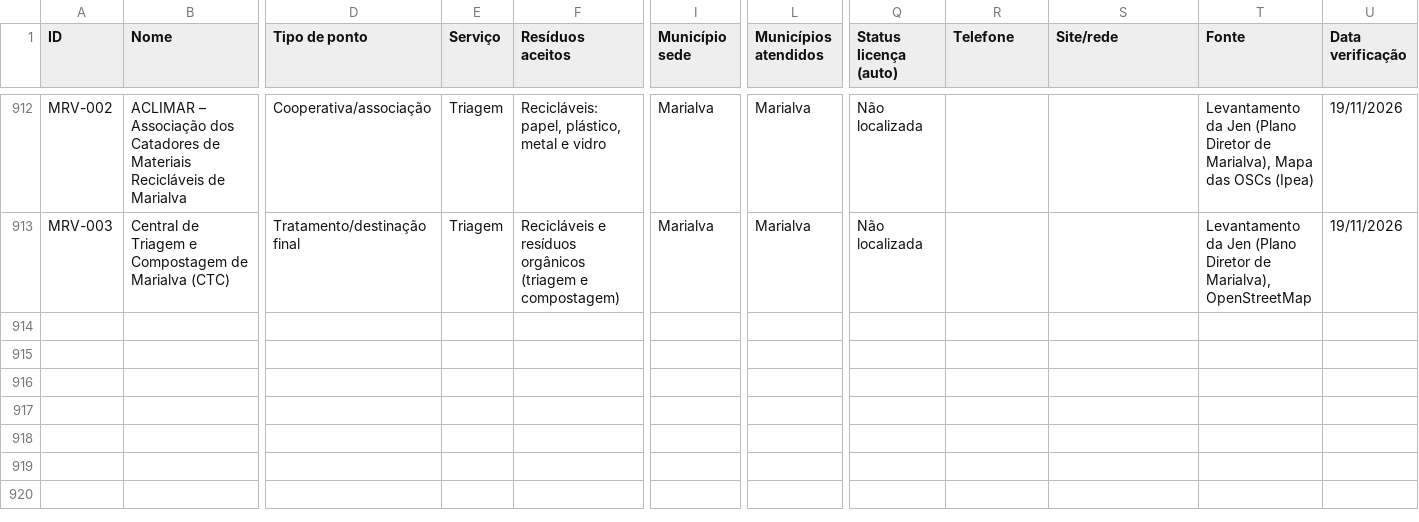
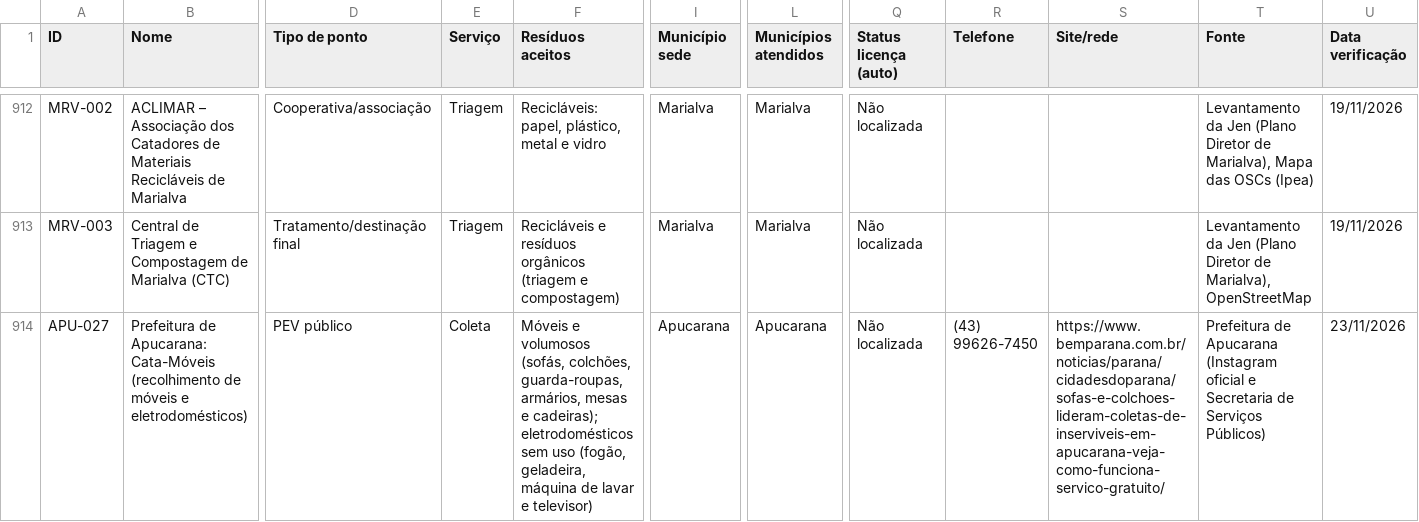
Before and after one commit to JenniferWaldhelm/desvia, a CSV file: dados/pontos.csv, drawn as a sheet; only a part is shown, gaps mark what is left out; rows hold the shown columns only; the diff names each change by its address in the sheet, - before the commit and + after, or states it on an @@ line.

```diff
--- a/dados/pontos.csv
+++ b/dados/pontos.csv
+row 914: APU-027 | Prefeitura de Apucarana: Cata-Móveis (recolhimento de móveis e eletrodomésticos) | PEV público | Coleta | Móveis e volumosos (sofás, colchões, guarda-roupas, armários, mesas e cadeiras); eletrodomésticos sem uso (fogão, geladeira, máquina de lavar e televisor) | Apucarana | Apucarana | Não localizada | (43) 99626-7450 | https://www.bemparana.com.br/noticias/parana/cidadesdoparana/sofas-e-colchoes-lideram-coletas-de-inserviveis-em-apucarana-veja-como-funciona-servico-gratuito/ | Prefeitura de Apucarana (Instagram oficial e Secretaria de Serviços Públicos) | 23/11/2026
```
Also changed, not shown: 23 other files.
